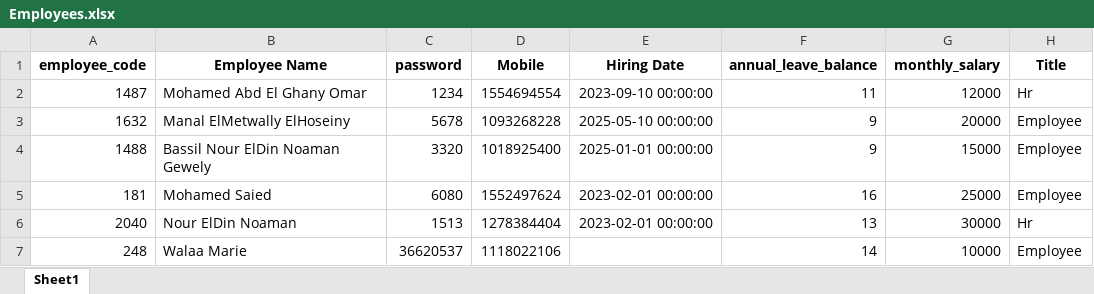
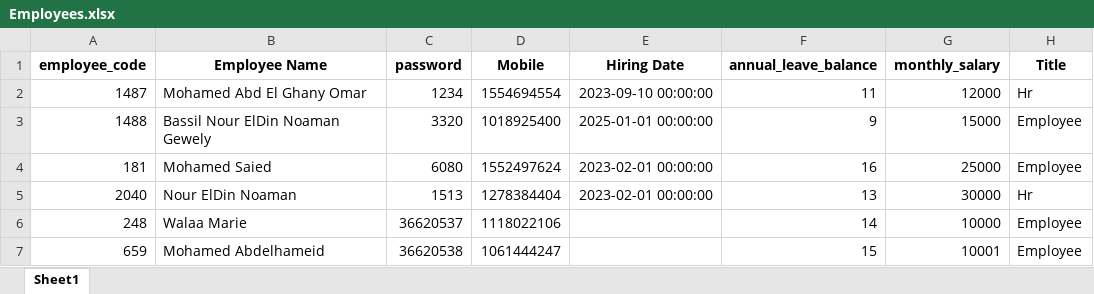
Before and after one commit to mohamedomar-hub/Hr-system, an Excel workbook: Employees.xlsx, sheet Sheet1, drawn as a sheet; only a part is shown; the shorter side is filled out with more unchanged rows; values as stored, in another font and other column widths than the file's, no borders; the diff names each change by its address in the sheet, - before the commit and + after, or states it on an @@ line.

Commit message:
Update Employees.xlsx via Streamlit by Mohamed Abd El Ghany Omar

```diff
--- a/Employees.xlsx (sheet Sheet1)
+++ b/Employees.xlsx (sheet Sheet1)
-row 3: 1632 | Manal ElMetwally ElHoseiny | 5678 | 1093268228 | 2025-05-10 00:00:00 | 9 | 20000 | Employee
```
